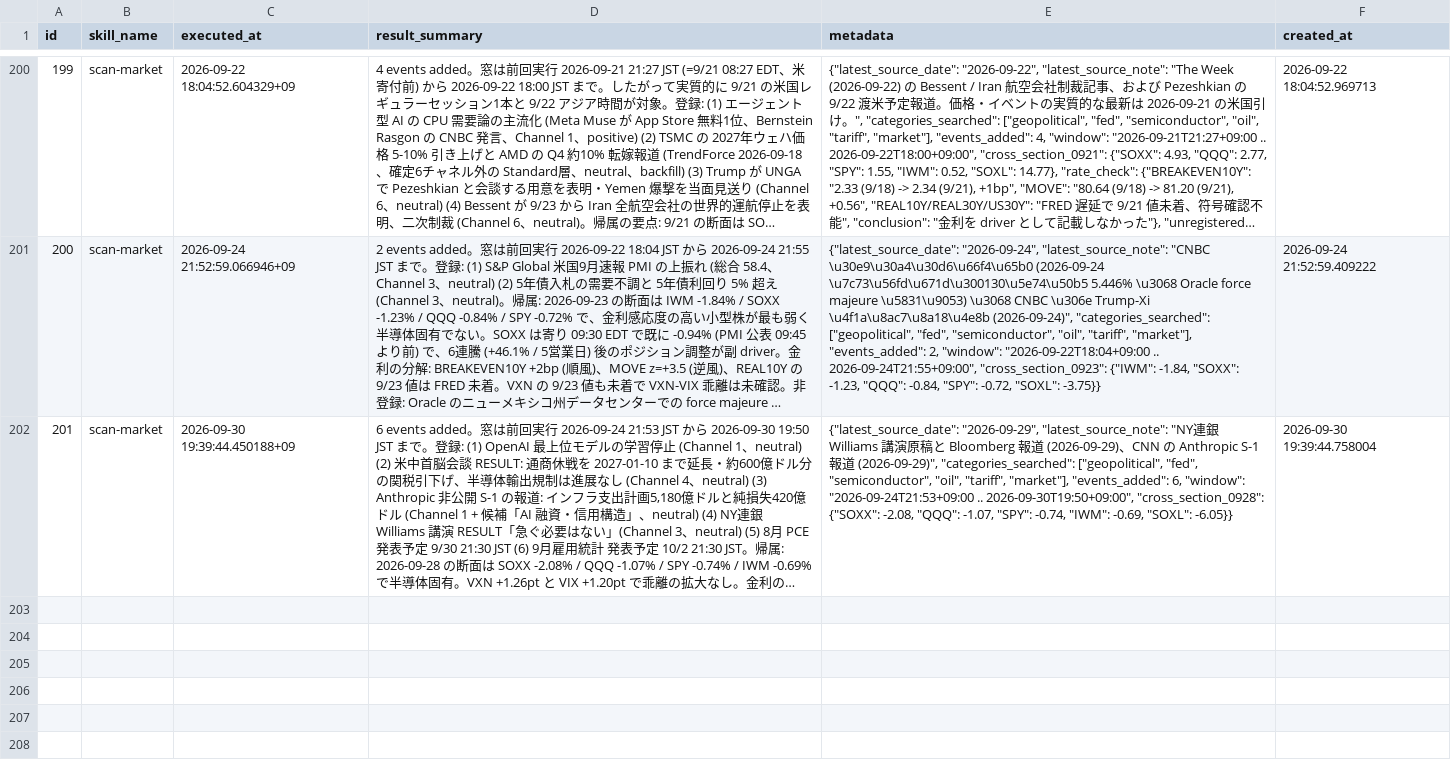
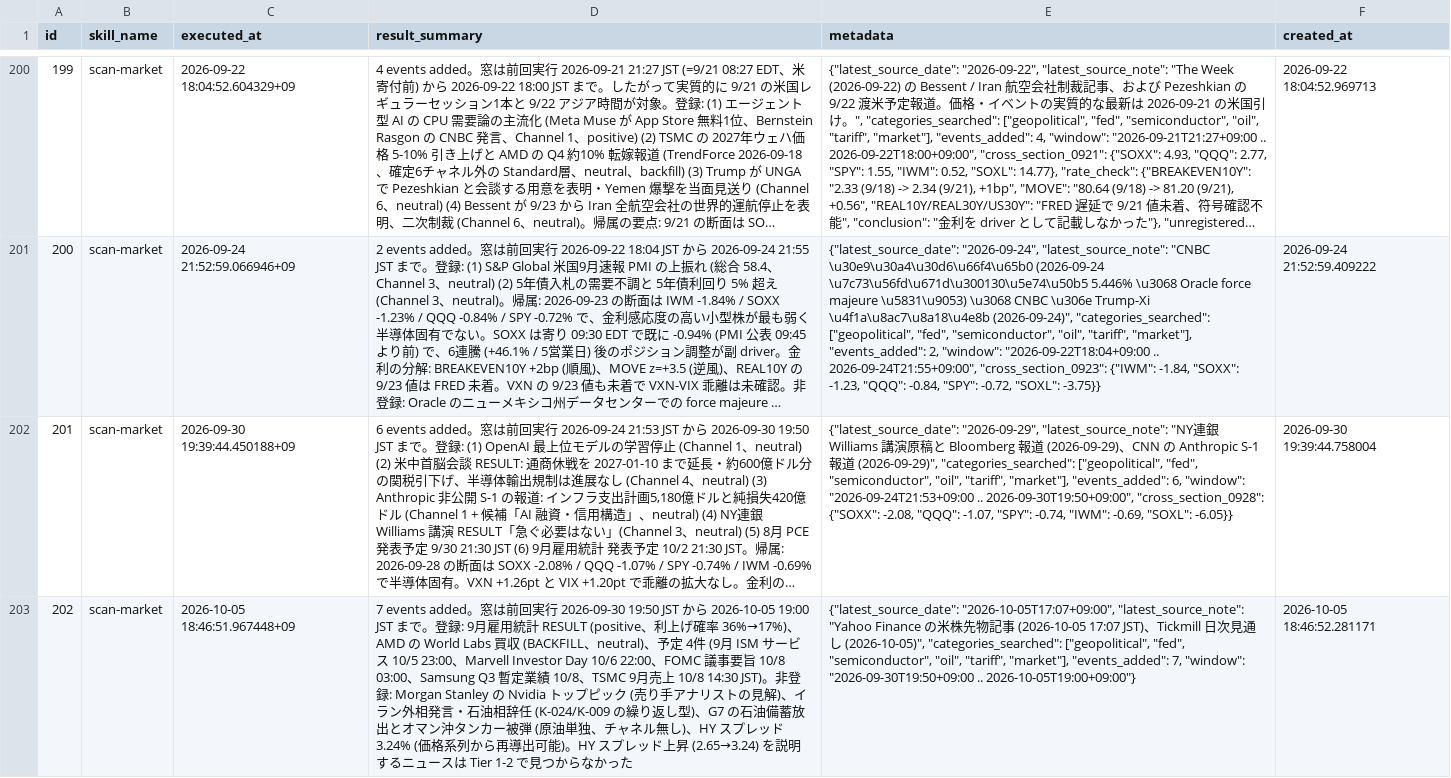
Before and after one commit to ksyunnnn/Master-Sensei, a CSV file: data/db_export/skill_executions.csv, drawn as a sheet; only a part is shown, gaps mark what is left out; long unchanged cells end in …; the diff names each change by its address in the sheet, - before the commit and + after, or states it on an @@ line.

```diff
--- a/data/db_export/skill_executions.csv
+++ b/data/db_export/skill_executions.csv
+row 203: 202 | scan-market | 2026-10-05 18:46:51.967448+09 | 7 events added。窓は前回実行 2026-09-30 19:50 JST から 2026-10-05 19:00 JST まで。登録: 9月雇用統計 RESULT (positive、利上げ確率 36%→17%)、AMD の World Labs 買収 (BACKFILL、neutral)、予定 4件 (9月 ISM サービス 10/5 23:00、Marvell Investor Day 10/6 22:00、FOMC 議事要旨 10/8 03:00、Samsung Q3 暫定業績 10/8、TSMC 9月売上 10/8 14:30 JST)。非登録: Morgan Stanley の Nvidia トップピック (売り手アナリストの見解)、イラン外相発言・石油相辞任 (K-024/K-009 の繰り返し型)、G7 の石油備蓄放出とオマン沖タンカー被弾 (原油単独、チャネル無し)、HY スプレッド 3.24% (価格系列から再導出可能)。HY スプレッド上昇 (2.65→3.24) を説明するニュースは Tier 1-2 で見つからなかった | {"latest_source_date": "2026-10-05T17:07+09:00", "latest_source_note": "Yahoo Finance の米株先物記事 (2026-10-05 17:07 JST)、Tickmill 日次見通し (2026-10-05)", "categories_searched": ["geopolitical", "fed", "semiconductor", "oil", "tariff", "market"], "events_added": 7, "window": "2026-09-30T19:50+09:00 .. 2026-10-05T19:00+09:00"} | 2026-10-05 18:46:52.281171
```
Also changed, not shown: 2 other files.
